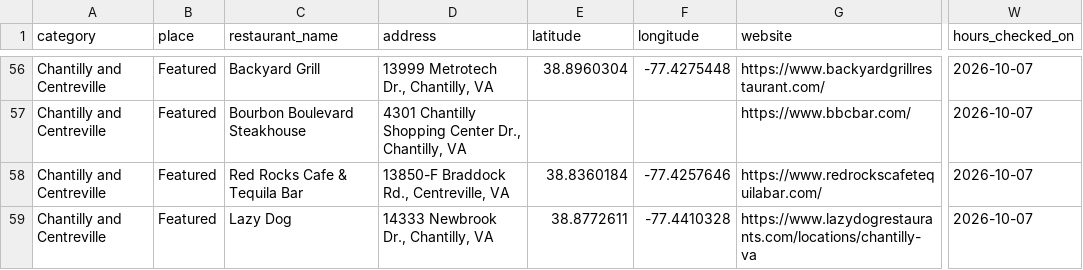
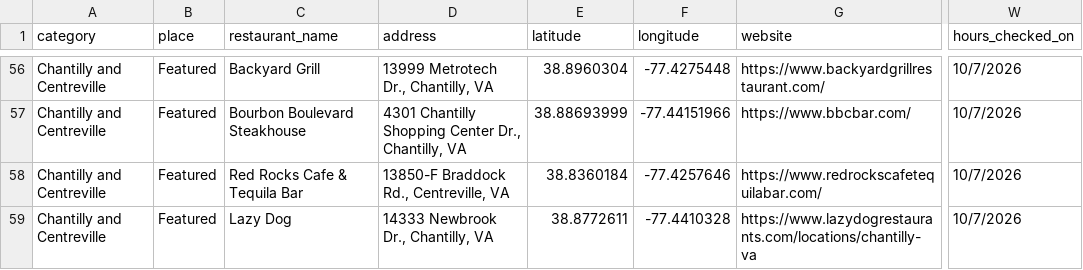
Before and after one commit to squiddy-gh/dc-eats, a CSV file: data/nothernvamag_great_happy_hours_2026.csv, drawn as a sheet; only a part is shown, gaps mark what is left out; the diff covers the shown part only; the diff names each change by its address in the sheet, - before the commit and + after, or states it on an @@ line.

```diff
--- a/data/nothernvamag_great_happy_hours_2026.csv
+++ b/data/nothernvamag_great_happy_hours_2026.csv
-W56:W59 (hours_checked_on): 2026-10-07
+W56:W59 (hours_checked_on): 10/7/2026
-E57 (latitude): (empty)
+E57 (latitude): 38.88693999
-F57 (longitude): (empty)
+F57 (longitude): -77.44151966
```
Also changed, not shown: 87 edited cells elsewhere in this file, 4 other files.
